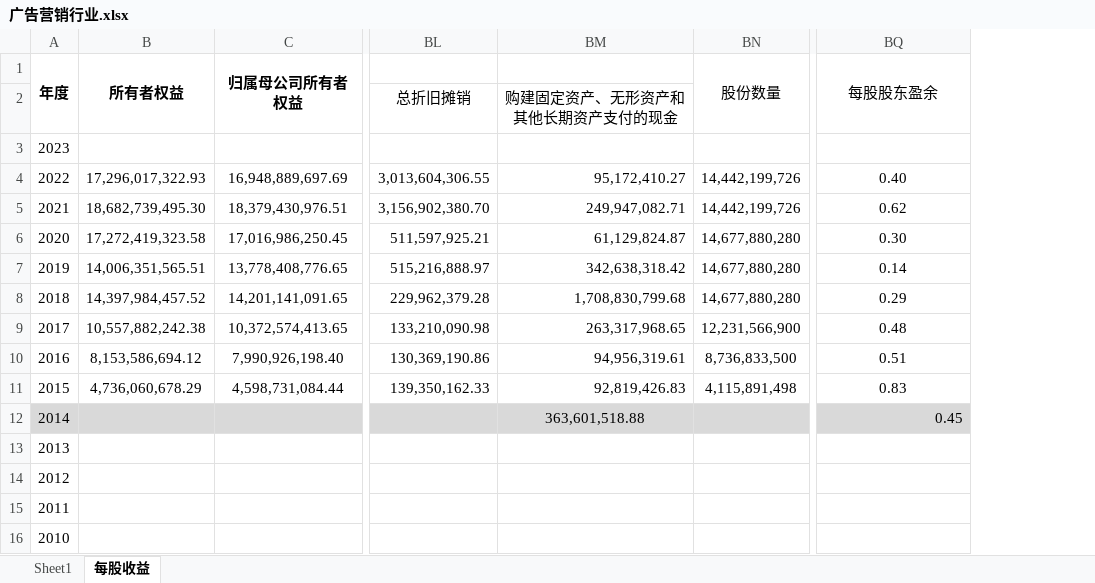
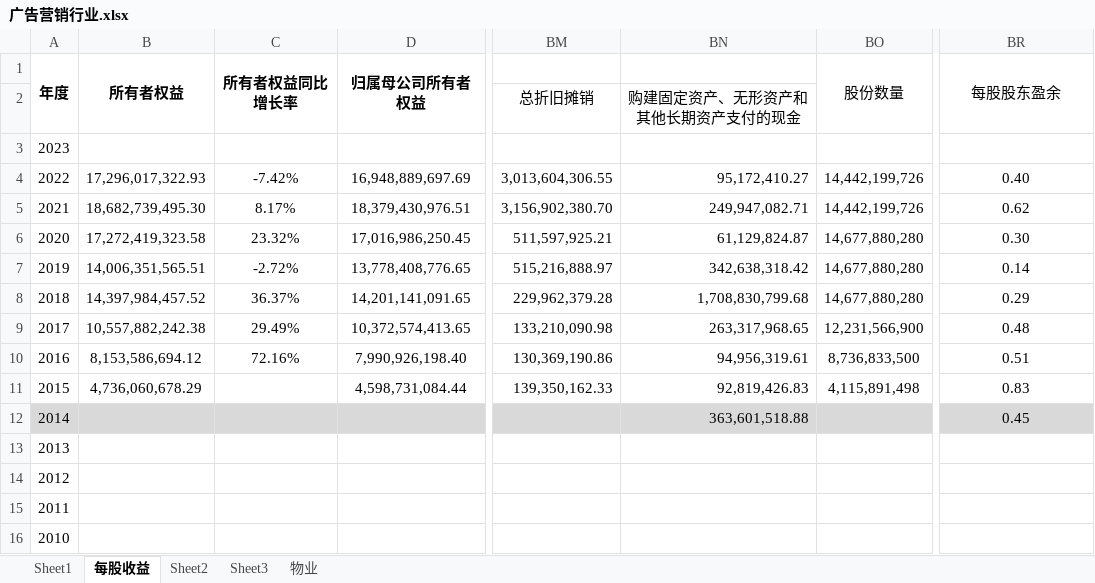
Before and after one commit to leaves-27/life, an Excel workbook: 我的创作/财务/证券投资/股票/财务报表分析系统/2023/财务/广告营销行业/广告营销行业.xlsx, sheet 每股收益, drawn as a sheet; only a part is shown, gaps mark what is left out; values as stored, in another font and other column widths than the file's, no borders; addresses are those after the commit; the diff names each change by its address in the sheet, - before the commit and + after, or states it on an @@ line.

```diff
--- a/我的创作/财务/证券投资/股票/财务报表分析系统/2023/财务/广告营销行业/广告营销行业.xlsx (sheet 每股收益)
+++ b/我的创作/财务/证券投资/股票/财务报表分析系统/2023/财务/广告营销行业/广告营销行业.xlsx (sheet 每股收益)
+sheet tab: Sheet2
+sheet tab: Sheet3
+sheet tab: 物业
+column C, rows 1-10: 所有者权益同比增长率 |  |  | -7.42% | 8.17% | 23.32% | -2.72% | 36.37% | 29.49% | 72.16%
-BN12 alignment: center
+BN12 alignment: right
-BR12 alignment: right
+BR12 alignment: center
```
Also changed, not shown: formulas that keep their value, 我的创作/财务/证券投资/股票/财务报表分析系统/2023/财务/近10年资产收益率,净资产收益率,资本回报率,资产....xlsx, 我的创作/财务/证券投资/股票/财务报表分析系统/2023/财务/食品饮料行业/食品_调味品_肉制品_休闲食品.xlsx, 7 other files.
